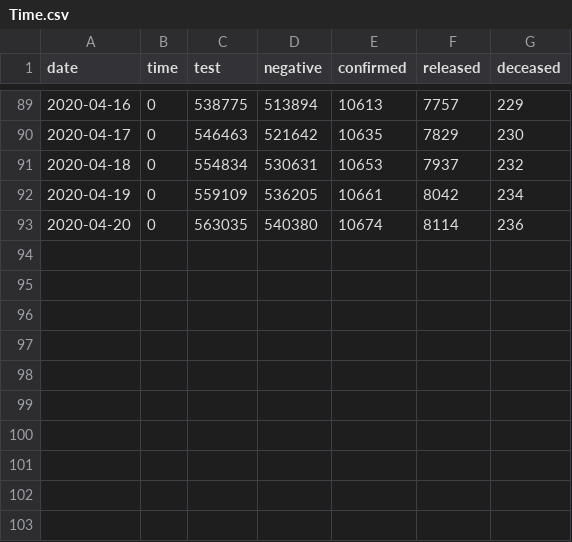
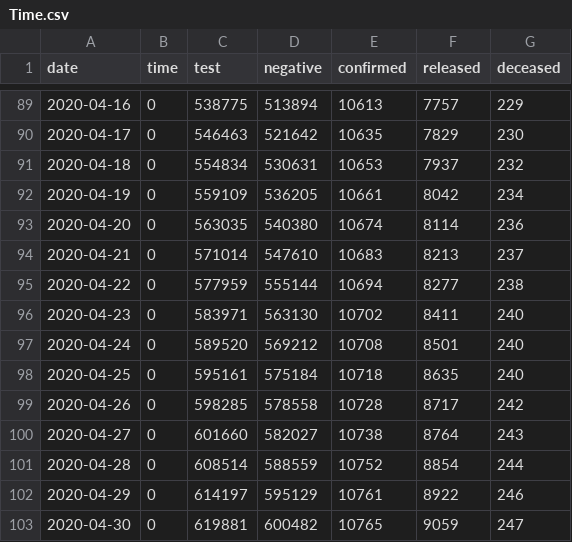
Before and after one commit to YouPlayAI/COVID19_kor_visualize, a CSV file: Data/dacon/Time.csv, drawn as a sheet; only a part is shown, gaps mark what is left out.

```diff
--- a/Data/dacon/Time.csv
+++ b/Data/dacon/Time.csv
@@ -93 +93,11 @@ date,time,test,negative,confirmed,released,deceased
 2020-04-20,0,563035,540380,10674,8114,236
+2020-04-21,0,571014,547610,10683,8213,237
+2020-04-22,0,577959,555144,10694,8277,238
+2020-04-23,0,583971,563130,10702,8411,240
+2020-04-24,0,589520,569212,10708,8501,240
+2020-04-25,0,595161,575184,10718,8635,240
+2020-04-26,0,598285,578558,10728,8717,242
+2020-04-27,0,601660,582027,10738,8764,243
+2020-04-28,0,608514,588559,10752,8854,244
+2020-04-29,0,614197,595129,10761,8922,246
+2020-04-30,0,619881,600482,10765,9059,247
```
Also changed, not shown: Data/dacon/Policy.csv, Data/dacon/Region.csv, 8 other files.
